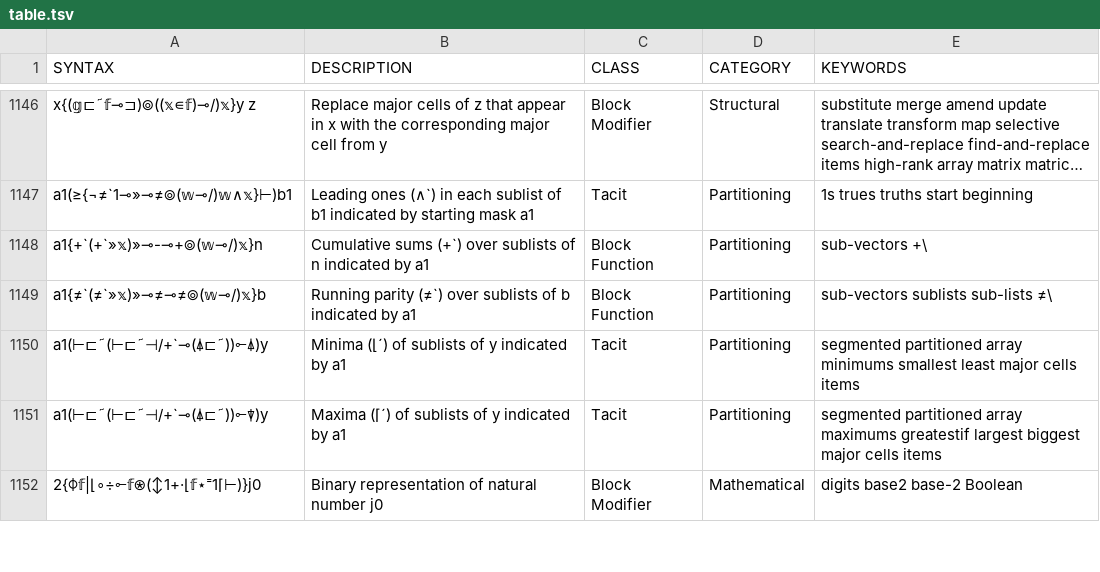
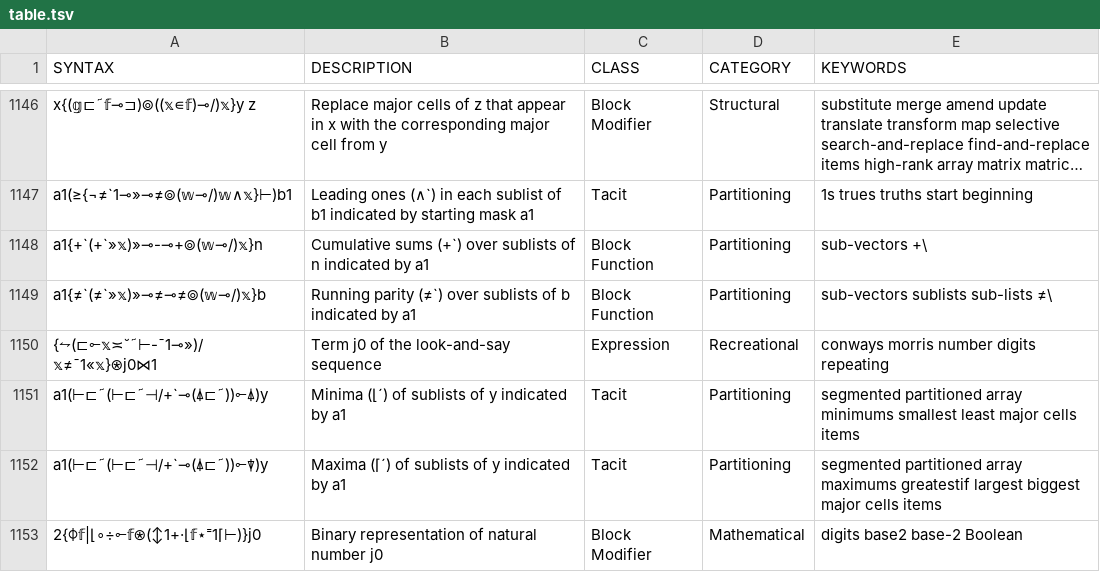
Before and after one commit to mlochbaum/bqncrate, a TSV file: table.tsv, drawn as a sheet; only a part is shown, gaps mark what is left out; long unchanged cells end in …; the diff names each change by its address in the sheet, - before the commit and + after, or states it on an @@ line.

Commit message:
Look-and-say sequence

```diff
--- a/table.tsv
+++ b/table.tsv
+row 1150: {⥊(⊏⟜𝕩≍˘˜⊢-¯1⊸»)/𝕩≠¯1«𝕩}⍟j0⋈1 | Term j0 of the look-and-say sequence | Expression | Recreational | conways morris number digits repeating
```
